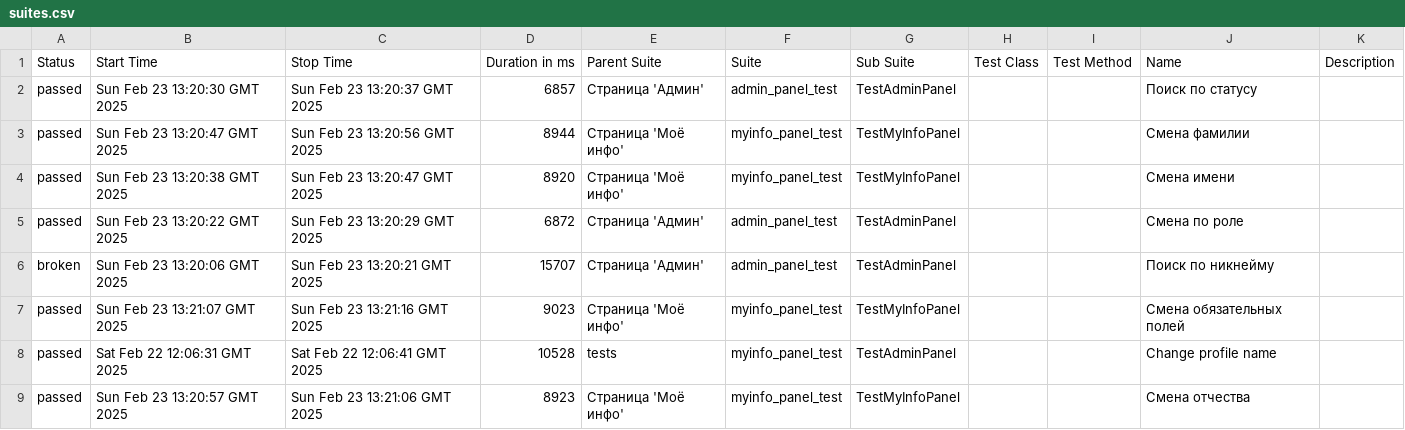
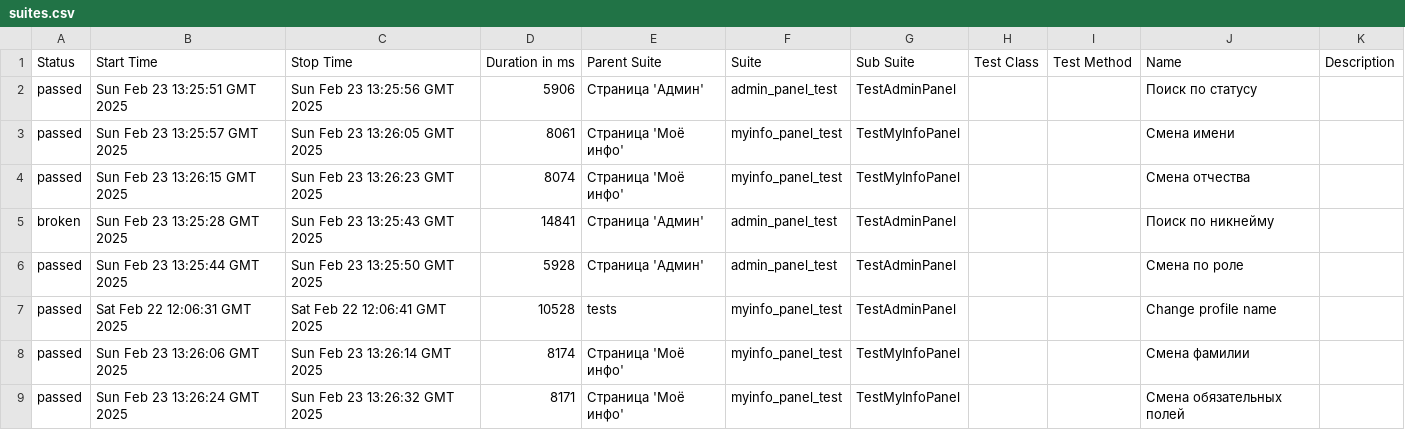
Before and after one commit to TGCodi/Practice, a CSV file: data/suites.csv, drawn as a sheet.

```diff
--- a/data/suites.csv
+++ b/data/suites.csv
@@ -1,9 +1,9 @@
 "Status","Start Time","Stop Time","Duration in ms","Parent Suite","Suite","Sub Suite","Test Class","Test Method","Name","Description"
-"passed","Sun Feb 23 13:20:30 GMT 2025","Sun Feb 23 13:20:37 GMT 2025","6857","Страница 'Админ'","admin_panel_test","TestAdminPanel","","","Поиск по статусу",""
-"passed","Sun Feb 23 13:20:47 GMT 2025","Sun Feb 23 13:20:56 GMT 2025","8944","Страница 'Моё инфо'","myinfo_panel_test","TestMyInfoPanel","","","Смена фамилии",""
-"passed","Sun Feb 23 13:20:38 GMT 2025","Sun Feb 23 13:20:47 GMT 2025","8920","Страница 'Моё инфо'","myinfo_panel_test","TestMyInfoPanel","","","Смена имени",""
-"passed","Sun Feb 23 13:20:22 GMT 2025","Sun Feb 23 13:20:29 GMT 2025","6872","Страница 'Админ'","admin_panel_test","TestAdminPanel","","","Смена по роле",""
-"broken","Sun Feb 23 13:20:06 GMT 2025","Sun Feb 23 13:20:21 GMT 2025","15707","Страница 'Админ'","admin_panel_test","TestAdminPanel","","","Поиск по никнейму",""
-"passed","Sun Feb 23 13:21:07 GMT 2025","Sun Feb 23 13:21:16 GMT 2025","9023","Страница 'Моё инфо'","myinfo_panel_test","TestMyInfoPanel","","","Смена обязательных полей",""
+"passed","Sun Feb 23 13:25:51 GMT 2025","Sun Feb 23 13:25:56 GMT 2025","5906","Страница 'Админ'","admin_panel_test","TestAdminPanel","","","Поиск по статусу",""
+"passed","Sun Feb 23 13:25:57 GMT 2025","Sun Feb 23 13:26:05 GMT 2025","8061","Страница 'Моё инфо'","myinfo_panel_test","TestMyInfoPanel","","","Смена имени",""
+"passed","Sun Feb 23 13:26:15 GMT 2025","Sun Feb 23 13:26:23 GMT 2025","8074","Страница 'Моё инфо'","myinfo_panel_test","TestMyInfoPanel","","","Смена отчества",""
+"broken","Sun Feb 23 13:25:28 GMT 2025","Sun Feb 23 13:25:43 GMT 2025","14841","Страница 'Админ'","admin_panel_test","TestAdminPanel","","","Поиск по никнейму",""
+"passed","Sun Feb 23 13:25:44 GMT 2025","Sun Feb 23 13:25:50 GMT 2025","5928","Страница 'Админ'","admin_panel_test","TestAdminPanel","","","Смена по роле",""
 "passed","Sat Feb 22 12:06:31 GMT 2025","Sat Feb 22 12:06:41 GMT 2025","10528","tests","myinfo_panel_test","TestAdminPanel","","","Change profile name",""
-"passed","Sun Feb 23 13:20:57 GMT 2025","Sun Feb 23 13:21:06 GMT 2025","8923","Страница 'Моё инфо'","myinfo_panel_test","TestMyInfoPanel","","","Смена отчества",""
+"passed","Sun Feb 23 13:26:06 GMT 2025","Sun Feb 23 13:26:14 GMT 2025","8174","Страница 'Моё инфо'","myinfo_panel_test","TestMyInfoPanel","","","Смена фамилии",""
+"passed","Sun Feb 23 13:26:24 GMT 2025","Sun Feb 23 13:26:32 GMT 2025","8171","Страница 'Моё инфо'","myinfo_panel_test","TestMyInfoPanel","","","Смена обязательных полей",""
```
Also changed, not shown: 41 other files.
